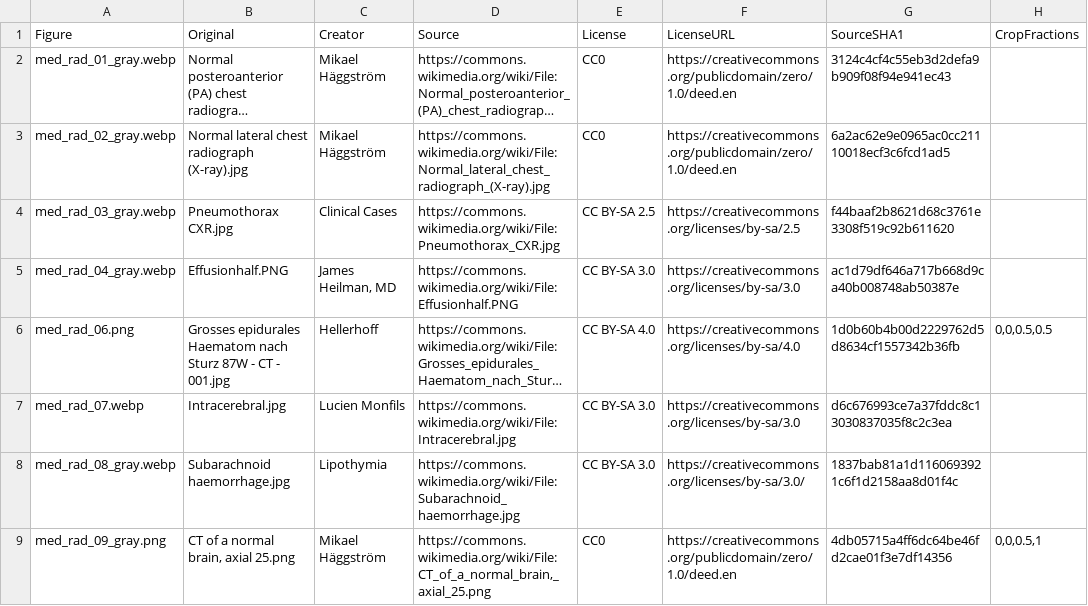
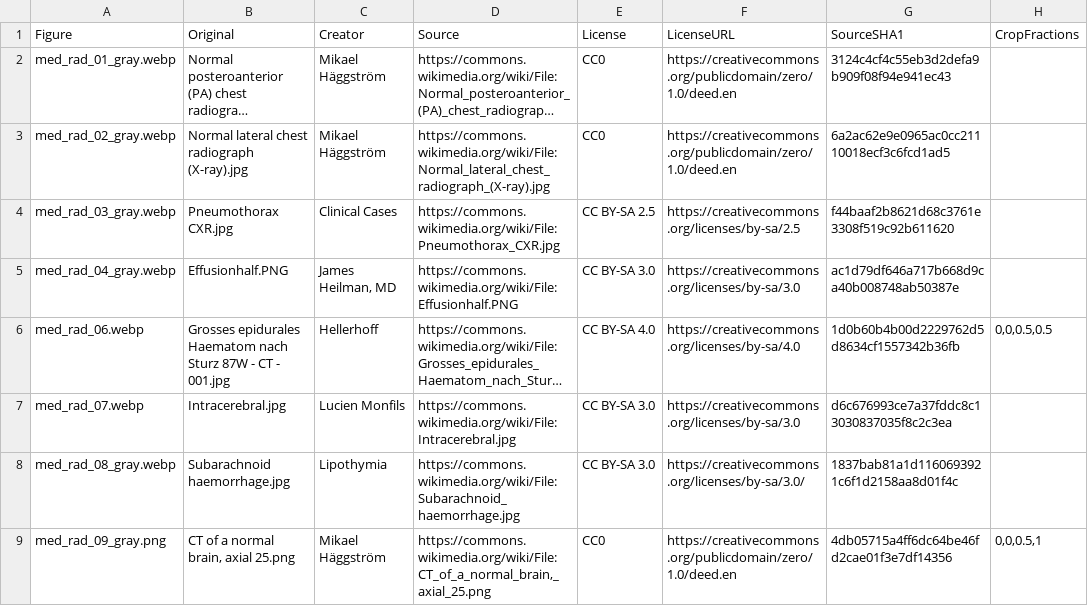
Before and after one commit to bionicles/anki, a TSV file: decks/mcat-usmle/imaging.tsv, drawn as a sheet; only a part is shown; long unchanged cells end in …; the diff covers the shown part only; the diff names each change by its address in the sheet, - before the commit and + after, or states it on an @@ line.

```diff
--- a/decks/mcat-usmle/imaging.tsv
+++ b/decks/mcat-usmle/imaging.tsv
-A6 (Figure): med_rad_06.png
+A6 (Figure): med_rad_06.webp
```
Also changed, not shown: 7 added rows and 5 edited cells elsewhere in this file, decks/mcat-usmle/step-families.tsv, decks/mcat-usmle/step-items.tsv, 30 other files.
